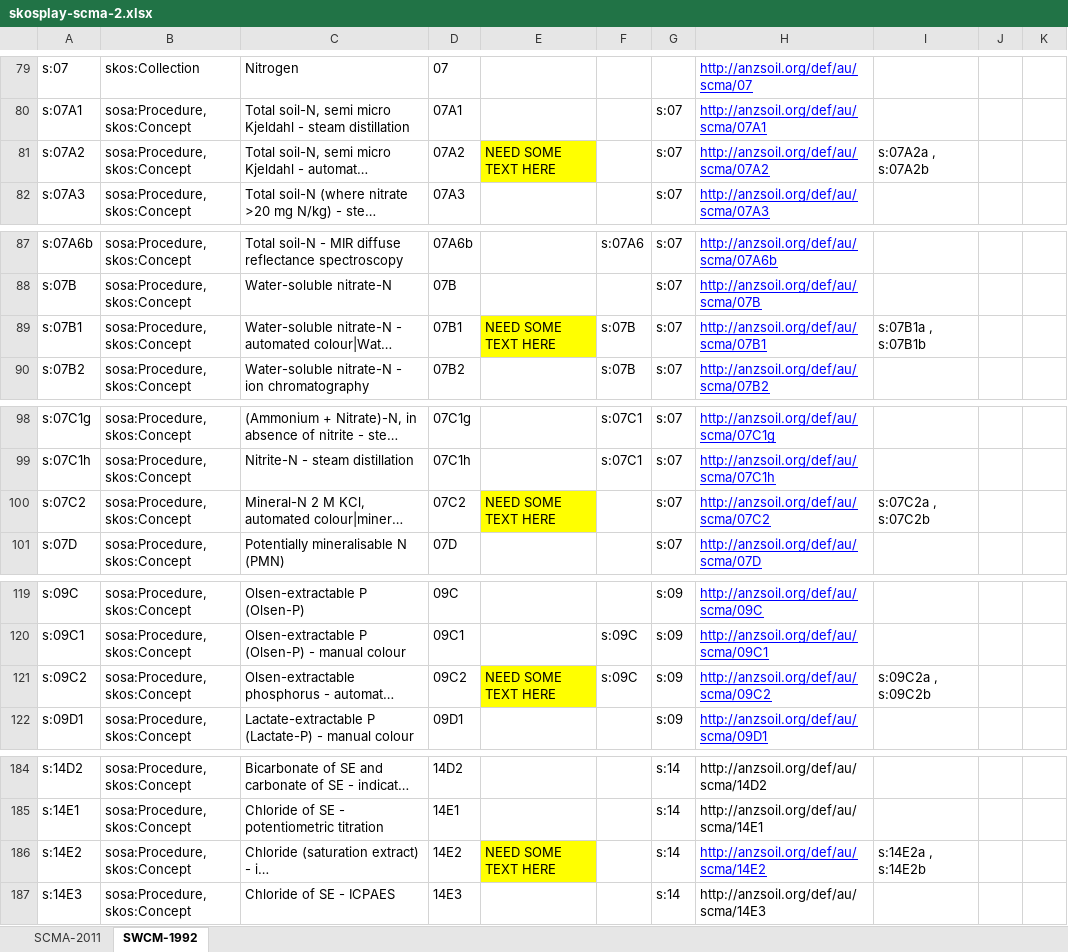
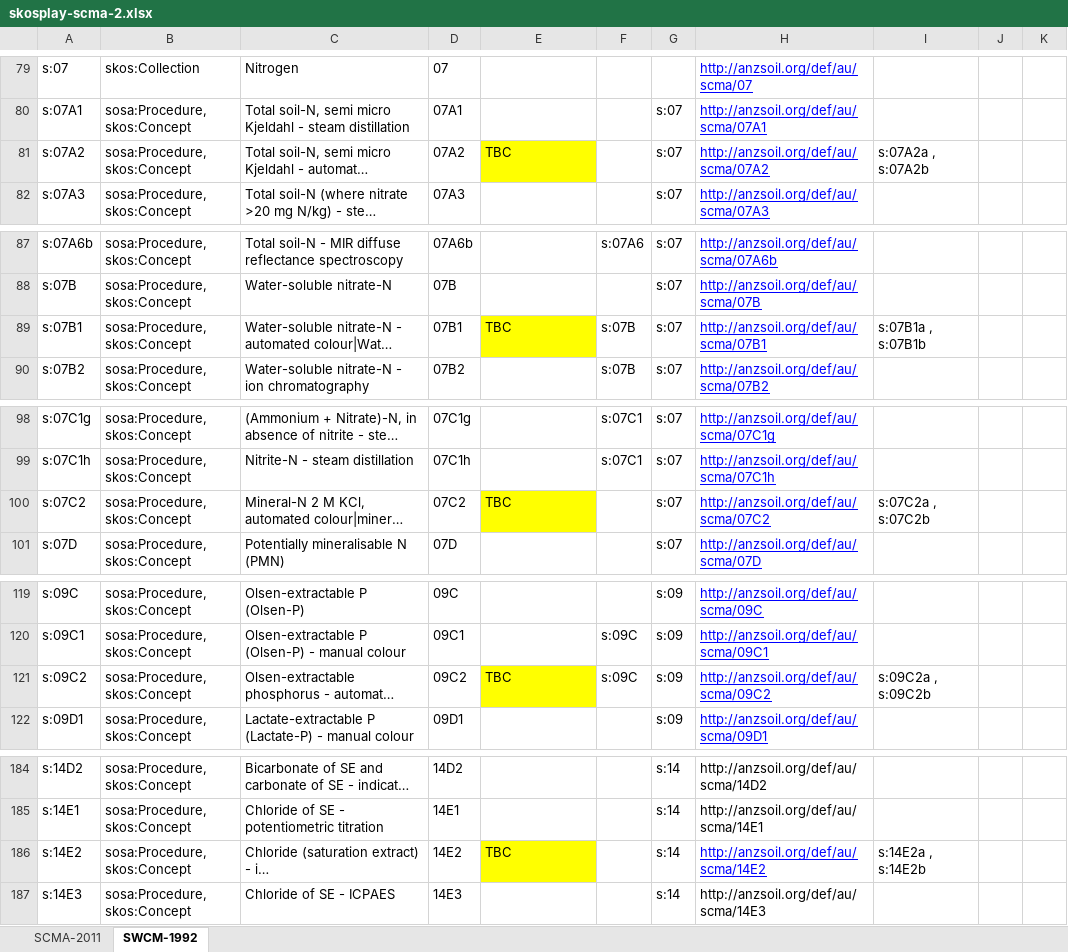
Before and after one commit to ANZSoilData/def-au-scm, an Excel workbook: rdf/skosplay-scma-2.xlsx, sheet SWCM-1992, drawn as a sheet; only a part is shown, gaps mark what is left out; long unchanged cells end in …; values as stored, in another font and other column widths than the file's, no borders; the diff covers the shown part only; the diff names each change by its address in the sheet, - before the commit and + after, or states it on an @@ line.

```diff
--- a/rdf/skosplay-scma-2.xlsx (sheet SWCM-1992)
+++ b/rdf/skosplay-scma-2.xlsx (sheet SWCM-1992)
-E81: NEED SOME TEXT HERE
+E81: TBC
-E89: NEED SOME TEXT HERE
+E89: TBC
-E100: NEED SOME TEXT HERE
+E100: TBC
-E121: NEED SOME TEXT HERE
+E121: TBC
-E186: NEED SOME TEXT HERE
+E186: TBC
```
Also changed, not shown: 11 edited cells and cell formats elsewhere in this sheet, sheet SCMA-2011.
